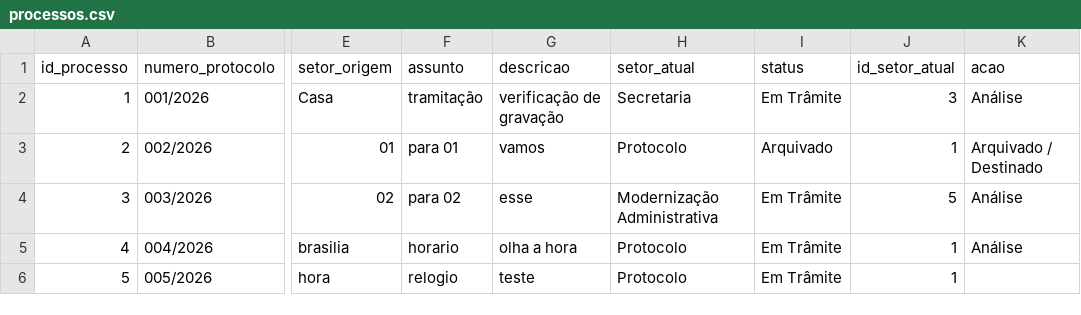
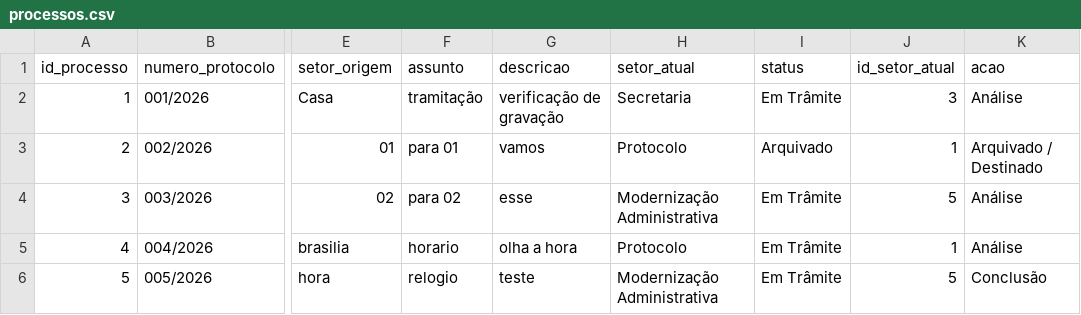
Before and after one commit to planejamentobarbacena-web/Protocolo-Interno-SEPLAN, a CSV file: data/processos.csv, drawn as a sheet; only a part is shown, gaps mark what is left out; the diff names each change by its address in the sheet, - before the commit and + after, or states it on an @@ line.

Commit message:
Atualização do processo 5

```diff
--- a/data/processos.csv
+++ b/data/processos.csv
-H6 (setor_atual): Protocolo
+H6 (setor_atual): Modernização Administrativa
-J6 (id_setor_atual): 1
+J6 (id_setor_atual): 5
-K6 (acao): (empty)
+K6 (acao): Conclusão
```
